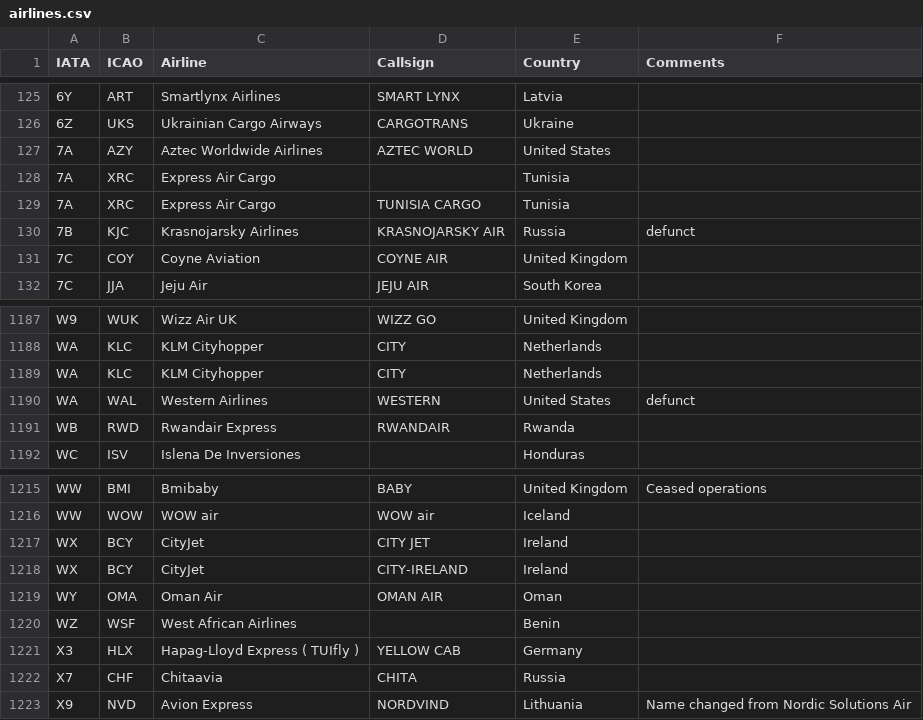
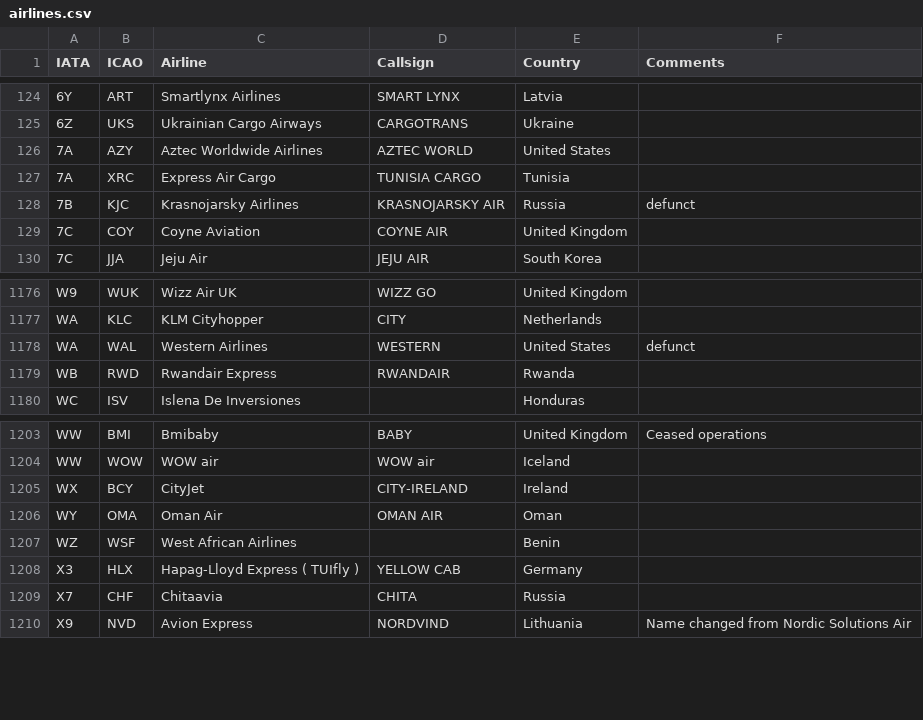
Before and after one commit to SuperCheese21/flight-logger, a CSV file: server/data/airlines.csv, drawn as a sheet; only a part is shown, gaps mark what is left out; removed rows and columns are numbered as before the commit, all else as after; the diff covers the shown part only; the diff names each change by its address in the sheet, - before the commit and + after, or states it on an @@ line.

```diff
--- a/server/data/airlines.csv
+++ b/server/data/airlines.csv
-row 128: 7A | XRC | Express Air Cargo |  | Tunisia
-row 1189: WA | KLC | KLM Cityhopper | CITY | Netherlands
-row 1217: WX | BCY | CityJet | CITY JET | Ireland
```
Also changed, not shown: 10 removed rows, 1 moved row and 1 edited cell elsewhere in this file.
